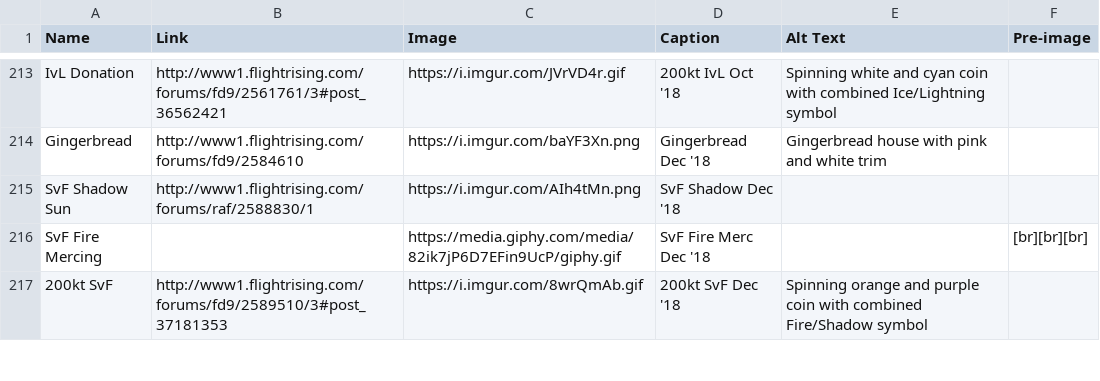
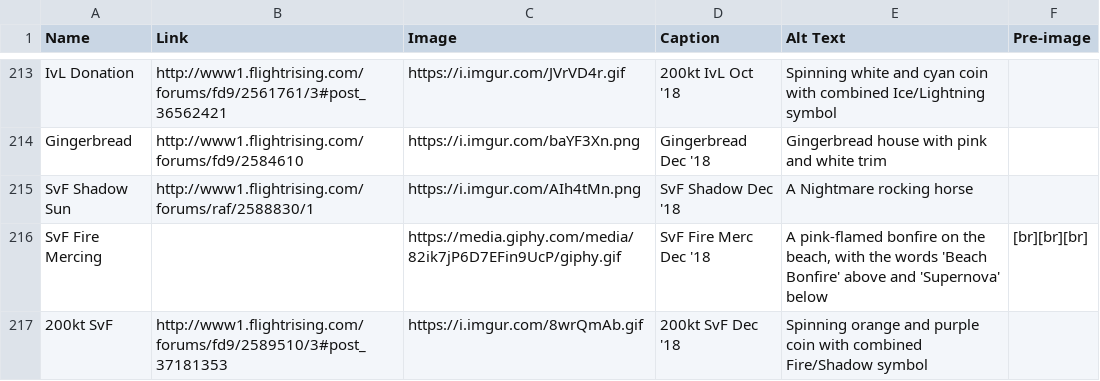
Before and after one commit to snipe-205777/dragon-bios, a CSV file: scripts/badges.csv, drawn as a sheet; only a part is shown, gaps mark what is left out; the diff covers the shown part only.

Commit message:
alt text for oof badges

```diff
--- a/scripts/badges.csv
+++ b/scripts/badges.csv
@@ -214,4 +214,4 @@ IvL Donation, http://www1.flightrising.com/forums/fd9/2561761/3#post_36562421, h
 Gingerbread, http://www1.flightrising.com/forums/fd9/2584610, https://i.imgur.com/baYF3Xn.png, Gingerbread Dec '18, Gingerbread house with pink and white trim,
-SvF Shadow Sun, http://www1.flightrising.com/forums/raf/2588830/1, https://i.imgur.com/AIh4tMn.png, SvF Shadow Dec '18,,
-SvF Fire Mercing,, https://media.giphy.com/media/82ik7jP6D7EFin9UcP/giphy.gif, SvF Fire Merc Dec '18,, [br][br][br]
+SvF Shadow Sun, http://www1.flightrising.com/forums/raf/2588830/1, https://i.imgur.com/AIh4tMn.png, SvF Shadow Dec '18, A Nightmare rocking horse,
+SvF Fire Mercing,, https://media.giphy.com/media/82ik7jP6D7EFin9UcP/giphy.gif, SvF Fire Merc Dec '18, "A pink-flamed bonfire on the beach, with the words 'Beach Bonfire' above and 'Supernova' below", [br][br][br]
 200kt SvF, http://www1.flightrising.com/forums/fd9/2589510/3#post_37181353, https://i.imgur.com/8wrQmAb.gif, 200kt SvF Dec '18, Spinning orange and purple coin with combined Fire/Shadow symbol,
```
Also changed, not shown: 42 edited cells elsewhere in this file, 2 other files.
